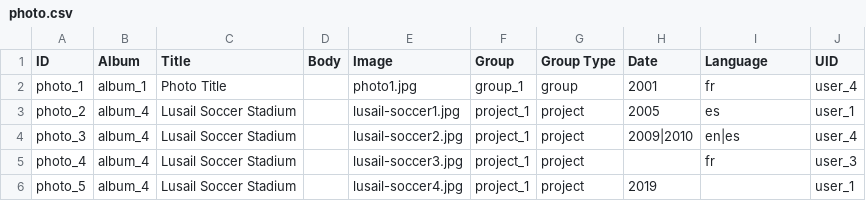
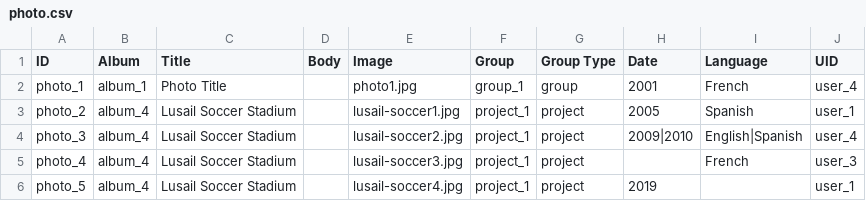
Before and after one commit to capacity4dev/capacity4more, a CSV file: capacity4more/modules/c4m/demo/c4m_demo_content/csv/node/photo.csv, drawn as a sheet.

```diff
--- a/capacity4more/modules/c4m/demo/c4m_demo_content/csv/node/photo.csv
+++ b/capacity4more/modules/c4m/demo/c4m_demo_content/csv/node/photo.csv
@@ -1,6 +1,6 @@
 ID,Album,Title,Body,Image,Group,Group Type,Date,Language,UID
-photo_1,album_1,Photo Title,,photo1.jpg,group_1,group,2001,fr,user_4
-photo_2,album_4,Lusail Soccer Stadium,,lusail-soccer1.jpg,project_1,project,2005,es,user_1
-photo_3,album_4,Lusail Soccer Stadium,,lusail-soccer2.jpg,project_1,project,2009|2010,en|es,user_4
-photo_4,album_4,Lusail Soccer Stadium,,lusail-soccer3.jpg,project_1,project,,fr,user_3
+photo_1,album_1,Photo Title,,photo1.jpg,group_1,group,2001,French,user_4
+photo_2,album_4,Lusail Soccer Stadium,,lusail-soccer1.jpg,project_1,project,2005,Spanish,user_1
+photo_3,album_4,Lusail Soccer Stadium,,lusail-soccer2.jpg,project_1,project,2009|2010,English|Spanish,user_4
+photo_4,album_4,Lusail Soccer Stadium,,lusail-soccer3.jpg,project_1,project,,French,user_3
 photo_5,album_4,Lusail Soccer Stadium,,lusail-soccer4.jpg,project_1,project,2019,,user_1
```
Also changed, not shown: capacity4more/modules/c4m/demo/c4m_demo_content/csv/node/document.csv, capacity4more/modules/c4m/demo/c4m_demo_content/csv/node/page.csv, 6 other files.
